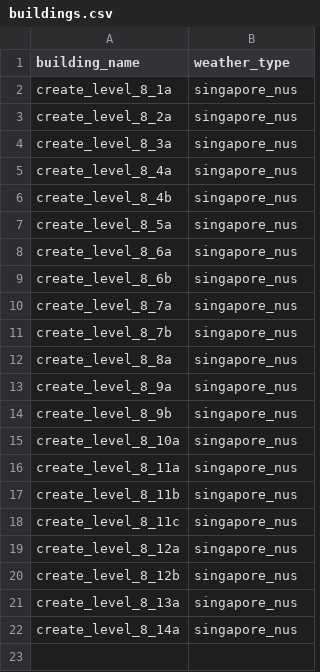
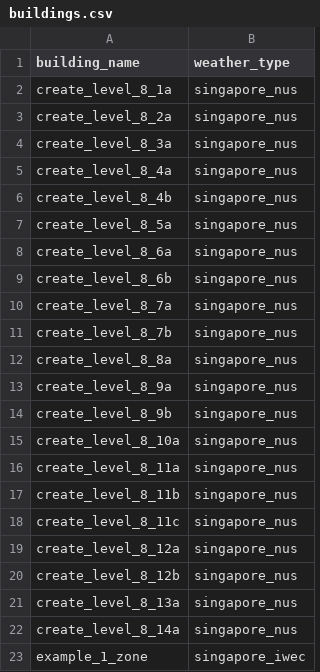
Before and after one commit to mesmo-dev/cobmo, a CSV file: data/buildings.csv, drawn as a sheet; the diff names each change by its address in the sheet, - before the commit and + after, or states it on an @@ line.

```diff
--- a/data/buildings.csv
+++ b/data/buildings.csv
+row 23: example_1_zone | singapore_iwec
```
Also changed, not shown: data/building_scenarios.csv, data/building_surfaces_exterior.csv, 4 other files.
